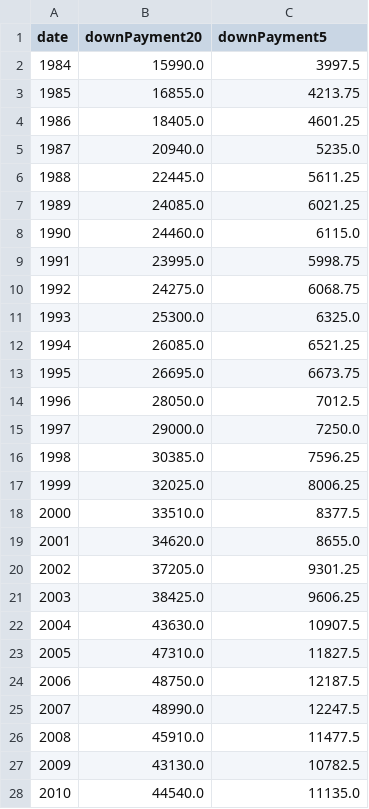
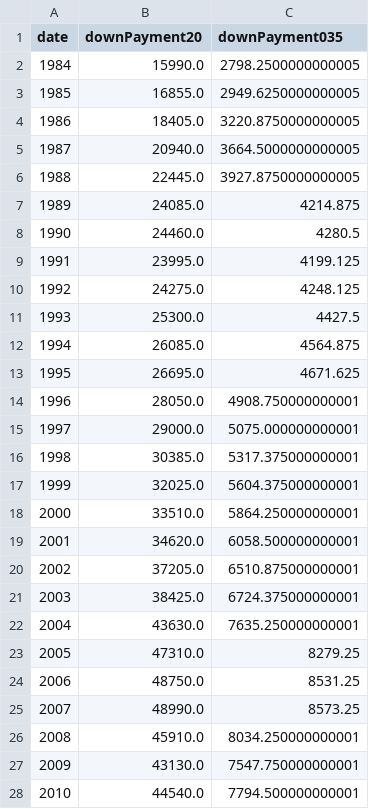
Before and after one commit to bella-gatz/cse412Final, a CSV file: finalizedDS/downPayments.csv, drawn as a sheet; only a part is shown; the diff covers the shown part only.

```diff
--- a/finalizedDS/downPayments.csv
+++ b/finalizedDS/downPayments.csv
@@ -1,28 +1,28 @@
-date,downPayment20,downPayment5
-1984,15990.0,3997.5
-1985,16855.0,4213.75
-1986,18405.0,4601.25
-1987,20940.0,5235.0
-1988,22445.0,5611.25
-1989,24085.0,6021.25
-1990,24460.0,6115.0
-1991,23995.0,5998.75
-1992,24275.0,6068.75
-1993,25300.0,6325.0
-1994,26085.0,6521.25
-1995,26695.0,6673.75
-1996,28050.0,7012.5
-1997,29000.0,7250.0
-1998,30385.0,7596.25
-1999,32025.0,8006.25
-2000,33510.0,8377.5
-2001,34620.0,8655.0
-2002,37205.0,9301.25
-2003,38425.0,9606.25
-2004,43630.0,10907.5
-2005,47310.0,11827.5
-2006,48750.0,12187.5
-2007,48990.0,12247.5
-2008,45910.0,11477.5
-2009,43130.0,10782.5
-2010,44540.0,11135.0
+date,downPayment20,downPayment035
+1984,15990.0,2798.2500000000005
+1985,16855.0,2949.6250000000005
+1986,18405.0,3220.8750000000005
+1987,20940.0,3664.5000000000005
+1988,22445.0,3927.8750000000005
+1989,24085.0,4214.875
+1990,24460.0,4280.5
+1991,23995.0,4199.125
+1992,24275.0,4248.125
+1993,25300.0,4427.5
+1994,26085.0,4564.875
+1995,26695.0,4671.625
+1996,28050.0,4908.750000000001
+1997,29000.0,5075.000000000001
+1998,30385.0,5317.375000000001
+1999,32025.0,5604.375000000001
+2000,33510.0,5864.250000000001
+2001,34620.0,6058.500000000001
+2002,37205.0,6510.875000000001
+2003,38425.0,6724.375000000001
+2004,43630.0,7635.250000000001
+2005,47310.0,8279.25
+2006,48750.0,8531.25
+2007,48990.0,8573.25
+2008,45910.0,8034.250000000001
+2009,43130.0,7547.750000000001
+2010,44540.0,7794.500000000001
```
Also changed, not shown: 13 edited cells elsewhere in this file, 1 other file.
